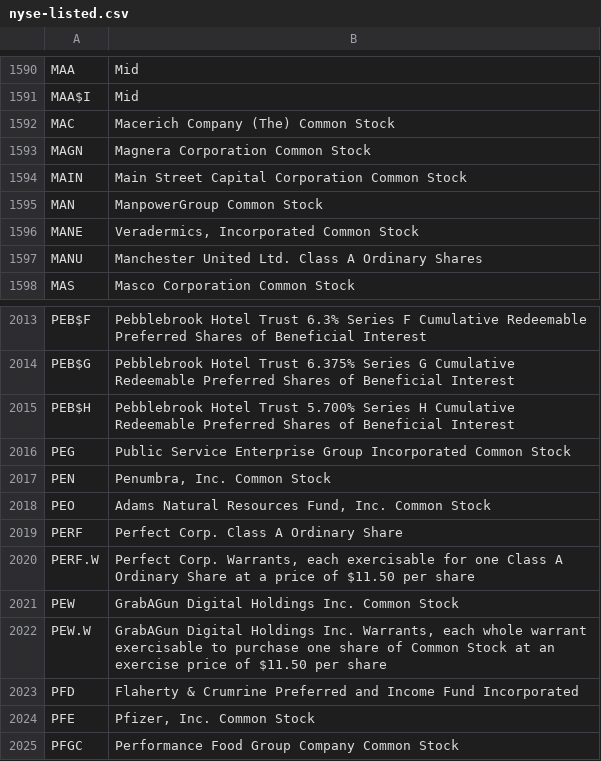
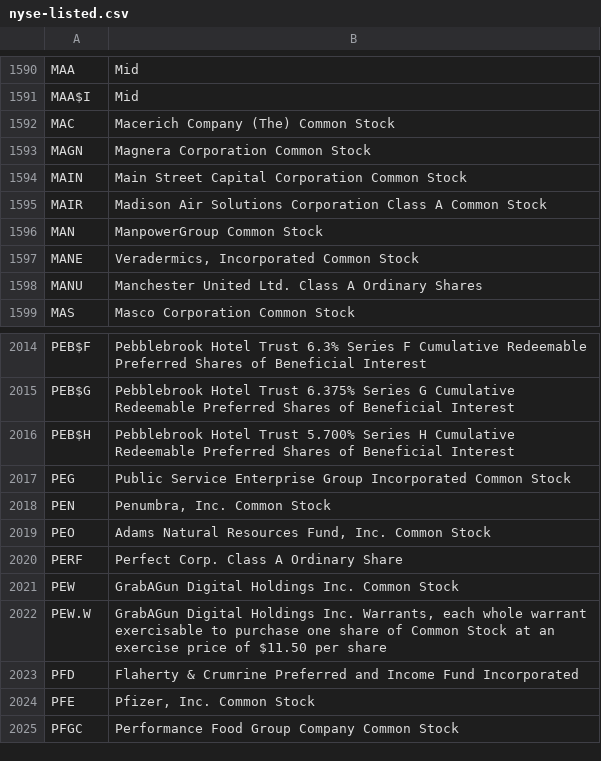
Before and after one commit to datasets/nyse-other-listings, a CSV file: data/nyse-listed.csv, drawn as a sheet; only a part is shown, gaps mark what is left out; removed rows and columns are numbered as before the commit, all else as after; the diff names each change by its address in the sheet, - before the commit and + after, or states it on an @@ line.

```diff
--- a/data/nyse-listed.csv
+++ b/data/nyse-listed.csv
+row 1595: MAIR | Madison Air Solutions Corporation Class A Common Stock
-row 2020: PERF.W | Perfect Corp. Warrants, each exercisable for one Class A Ordinary Share at a price of $11.50 per share
```
Also changed, not shown: data/other-listed.csv.
